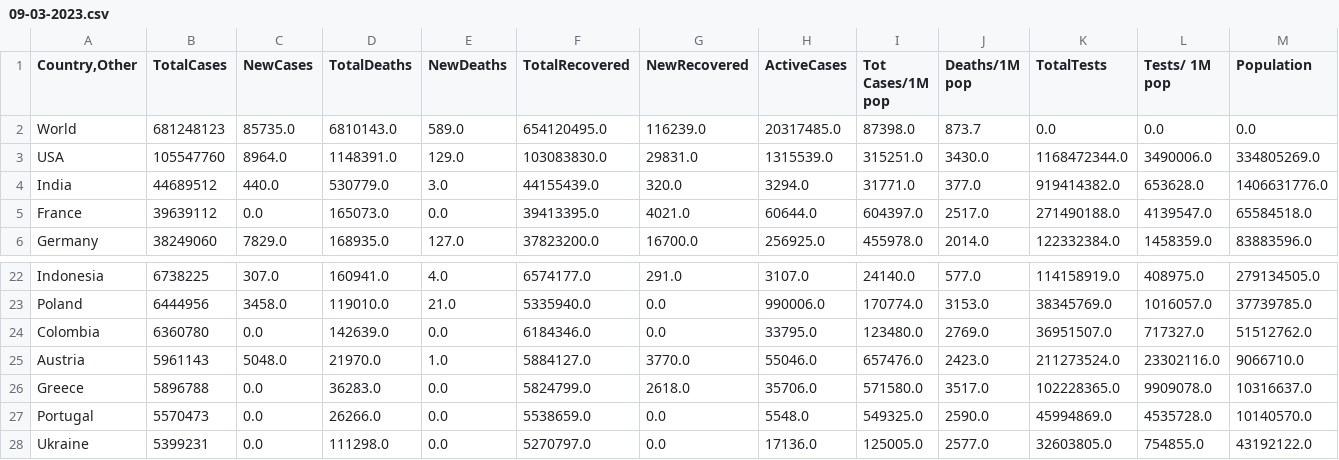
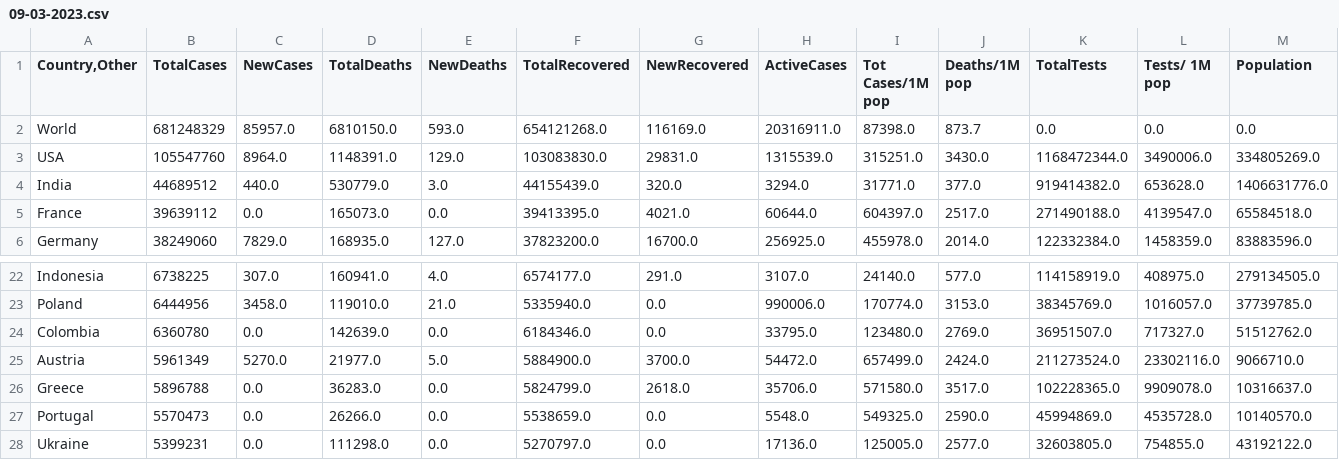
Before and after one commit to vntan/Covid-19-Analysis, a CSV file: data/09-03-2023.csv, drawn as a sheet; only a part is shown, gaps mark what is left out; the diff names each change by its address in the sheet, - before the commit and + after, or states it on an @@ line.

```diff
--- a/data/09-03-2023.csv
+++ b/data/09-03-2023.csv
-B2 (TotalCases): 681248123
+B2 (TotalCases): 681248329
-C2 (NewCases): 85735.0
+C2 (NewCases): 85957.0
-D2 (TotalDeaths): 6810143.0
+D2 (TotalDeaths): 6810150.0
-E2 (NewDeaths): 589.0
+E2 (NewDeaths): 593.0
-F2 (TotalRecovered): 654120495.0
+F2 (TotalRecovered): 654121268.0
-G2 (NewRecovered): 116239.0
+G2 (NewRecovered): 116169.0
-H2 (ActiveCases): 20317485.0
+H2 (ActiveCases): 20316911.0
-B25 (TotalCases): 5961143
+B25 (TotalCases): 5961349
-C25 (NewCases): 5048.0
+C25 (NewCases): 5270.0
-D25 (TotalDeaths): 21970.0
+D25 (TotalDeaths): 21977.0
-E25 (NewDeaths): 1.0
+E25 (NewDeaths): 5.0
-F25 (TotalRecovered): 5884127.0
+F25 (TotalRecovered): 5884900.0
-G25 (NewRecovered): 3770.0
+G25 (NewRecovered): 3700.0
-H25 (ActiveCases): 55046.0
+H25 (ActiveCases): 54472.0
-I25 (Tot Cases/1M pop): 657476.0
+I25 (Tot Cases/1M pop): 657499.0
-J25 (Deaths/1M pop): 2423.0
+J25 (Deaths/1M pop): 2424.0
```
Also changed, not shown: data/10-03-2023.csv, raw_data/08-03-2023_raw.csv, 3 other files.
